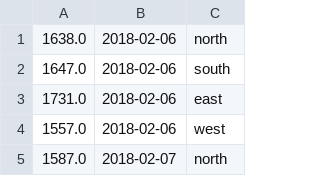
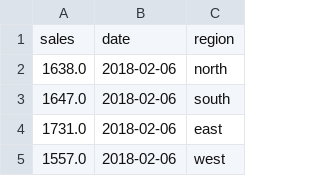
Before and after one commit to ffekirnew/quantium-software-engineering, a CSV file: data/curated_data.csv, drawn as a sheet; only a part is shown; the shorter side is filled out with more unchanged rows; the diff names each change by its address in the sheet, - before the commit and + after, or states it on an @@ line.

Commit message:
finished curating the data into three columns

```diff
--- a/data/curated_data.csv
+++ b/data/curated_data.csv
+row 1: sales | date | region
```
Also changed, not shown: 1 other file.
